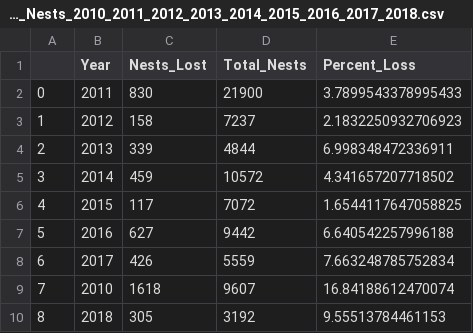
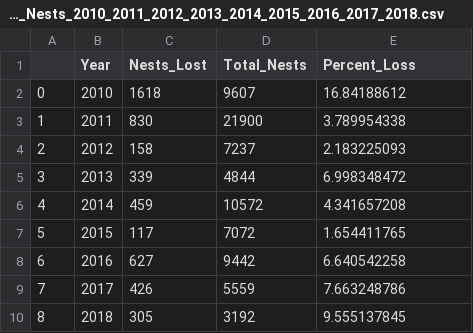
Before and after one commit to aecke2/GEOG489_Nest_Loss_Project_Final, a CSV file: Lost_Nests_2010_2011_2012_2013_2014_2015_2016_2017_2018.csv, drawn as a sheet; removed rows and columns are numbered as before the commit, all else as after; the diff names each change by its address in the sheet, - before the commit and + after, or states it on an @@ line.

Commit message:
Update Lost_Nests_2010_2011_2012_2013_2014_2015_2016_2017_2018.csv

```diff
--- a/Lost_Nests_2010_2011_2012_2013_2014_2015_2016_2017_2018.csv
+++ b/Lost_Nests_2010_2011_2012_2013_2014_2015_2016_2017_2018.csv
+row 2: 0 | 2010 | 1618 | 9607 | 16.84188612
@@ column A renumbered between rows 3 and 9 @@
-E3 (Percent_Loss): 3.7899543378995433
+E3 (Percent_Loss): 3.789954338
-E4 (Percent_Loss): 2.1832250932706923
+E4 (Percent_Loss): 2.183225093
-E5 (Percent_Loss): 6.998348472336911
+E5 (Percent_Loss): 6.998348472
-E6 (Percent_Loss): 4.341657207718502
+E6 (Percent_Loss): 4.341657208
-E7 (Percent_Loss): 1.6544117647058825
+E7 (Percent_Loss): 1.654411765
-E8 (Percent_Loss): 6.640542257996188
+E8 (Percent_Loss): 6.640542258
-E9 (Percent_Loss): 7.663248785752834
+E9 (Percent_Loss): 7.663248786
-row 9: 7 | 2010 | 1618 | 9607 | 16.84188612470074
-E10 (Percent_Loss): 9.55513784461153
+E10 (Percent_Loss): 9.555137845
```
